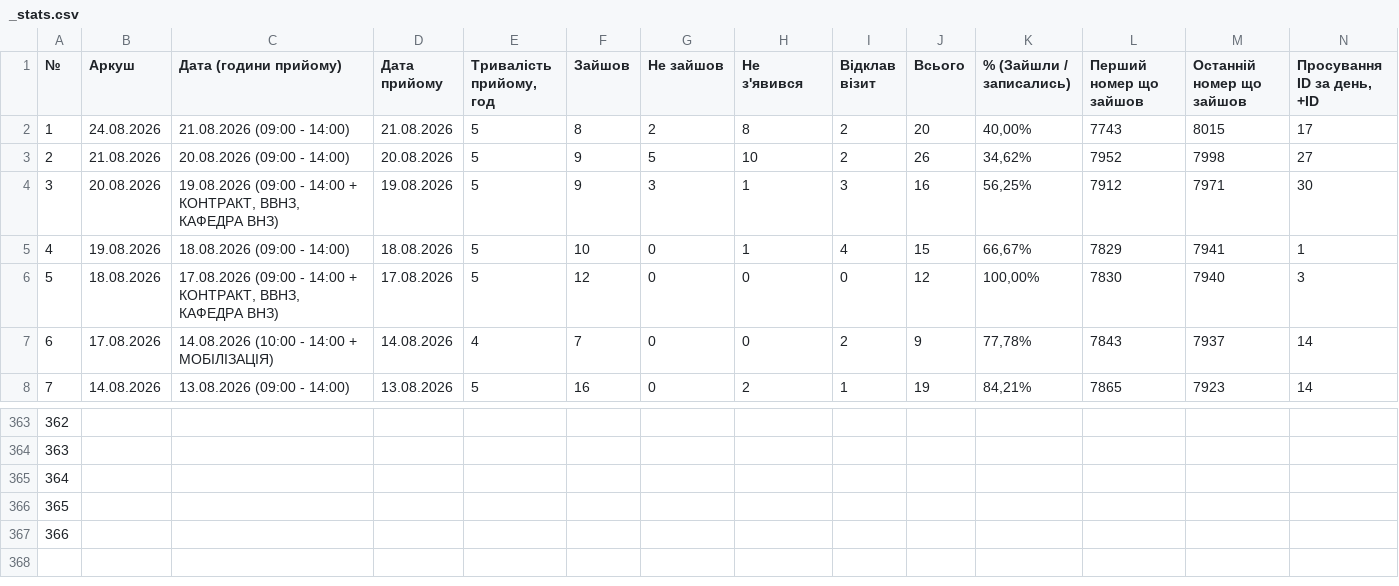
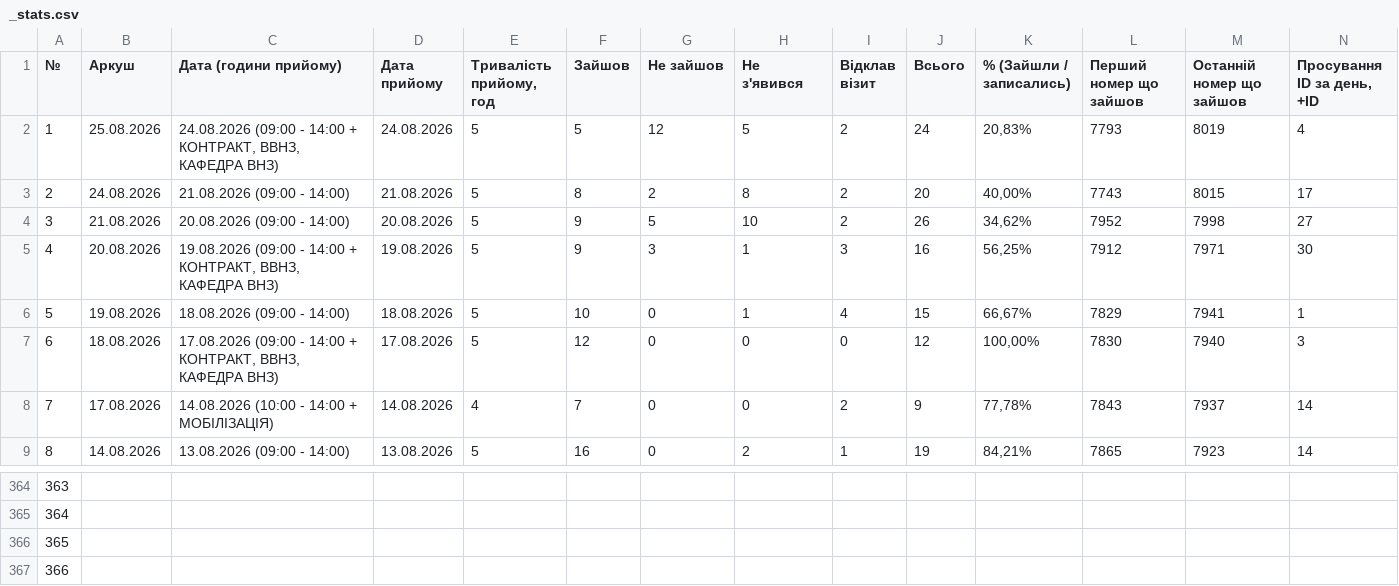
Before and after one commit to zbstof/vlk-zakrevskoho, a CSV file: daily_sheets_cache/_stats.csv, drawn as a sheet; only a part is shown, gaps mark what is left out; removed rows and columns are numbered as before the commit, all else as after; rows hold the shown columns only; the diff names each change by its address in the sheet, - before the commit and + after, or states it on an @@ line.

```diff
--- a/daily_sheets_cache/_stats.csv
+++ b/daily_sheets_cache/_stats.csv
+row 2: 1 | 25.08.2026 | 24.08.2026 (09:00 - 14:00 + КОНТРАКТ, ВВНЗ, КАФЕДРА ВНЗ) | 24.08.2026 | 5 | 5 | 12 | 5 | 2 | 24 | 20,83% | 7793 | 8019 | 4
@@ column A (№) renumbered between rows 3 and 367 @@
-row 367: 366
```
Also changed, not shown: 2 other files.
